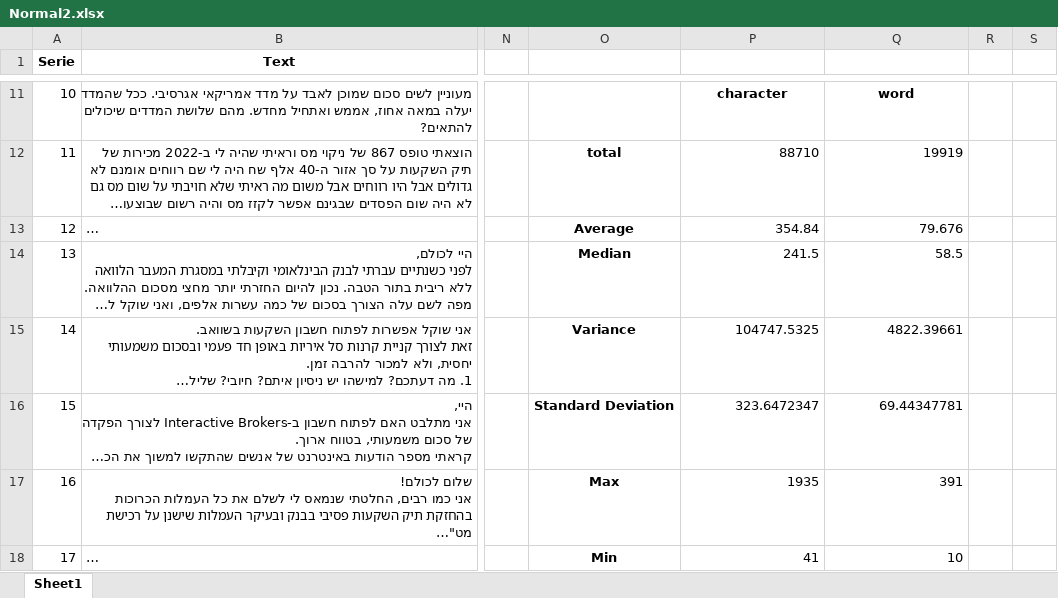
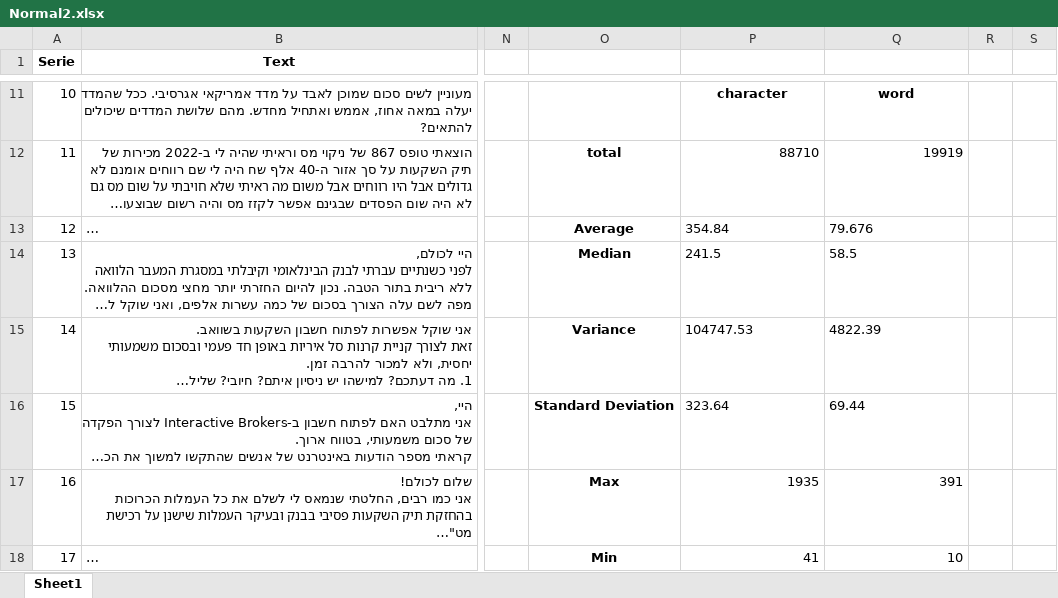
Before and after one commit to GuedaliaMahonAccount/countword, an Excel workbook: Normal2.xlsx, sheet Sheet1, drawn as a sheet; only a part is shown, gaps mark what is left out; long unchanged cells end in …; values as stored, in another font and other column widths than the file's, no borders; the diff names each change by its address in the sheet, - before the commit and + after, or states it on an @@ line.

```diff
--- a/Normal2.xlsx (sheet Sheet1)
+++ b/Normal2.xlsx (sheet Sheet1)
-P13:Q14 alignment: right
+P13:Q14 alignment: left
-P15: 104747.5325
+P15: 104747.53
-Q15: 4822.39661
+Q15: 4822.39
-P16: 323.6472347
+P16: 323.64
-Q16: 69.44347781
+Q16: 69.44
```
Also changed, not shown: DiagnosedCounted.xlsx, Normal1.xlsx, 3 other files.
